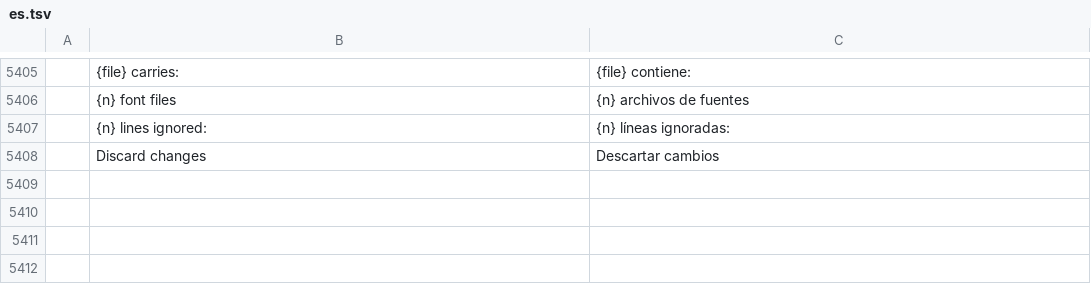
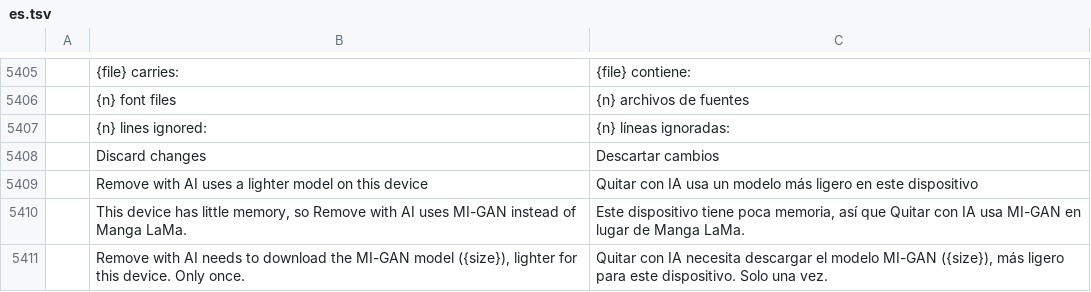
Before and after one commit to ChoqueCastroLD/capishot, a TSV file: crates/ui-egui/src/i18n/es.tsv, drawn as a sheet; only a part is shown, gaps mark what is left out; the diff names each change by its address in the sheet, - before the commit and + after, or states it on an @@ line.

```diff
--- a/crates/ui-egui/src/i18n/es.tsv
+++ b/crates/ui-egui/src/i18n/es.tsv
+row 5409:  | Remove with AI uses a lighter model on this device | Quitar con IA usa un modelo más ligero en este dispositivo
+row 5410:  | This device has little memory, so Remove with AI uses MI-GAN instead of Manga LaMa. | Este dispositivo tiene poca memoria, así que Quitar con IA usa MI-GAN en lugar de Manga LaMa.
+row 5411:  | Remove with AI needs to download the MI-GAN model ({size}), lighter for this device. Only once. | Quitar con IA necesita descargar el modelo MI-GAN ({size}), más ligero para este dispositivo. Solo una vez.
```
Also changed, not shown: crates/ui-egui/src/i18n/pt-br.tsv, crates/ui-egui/src/i18n/pt-pt.tsv, 4 other files.
